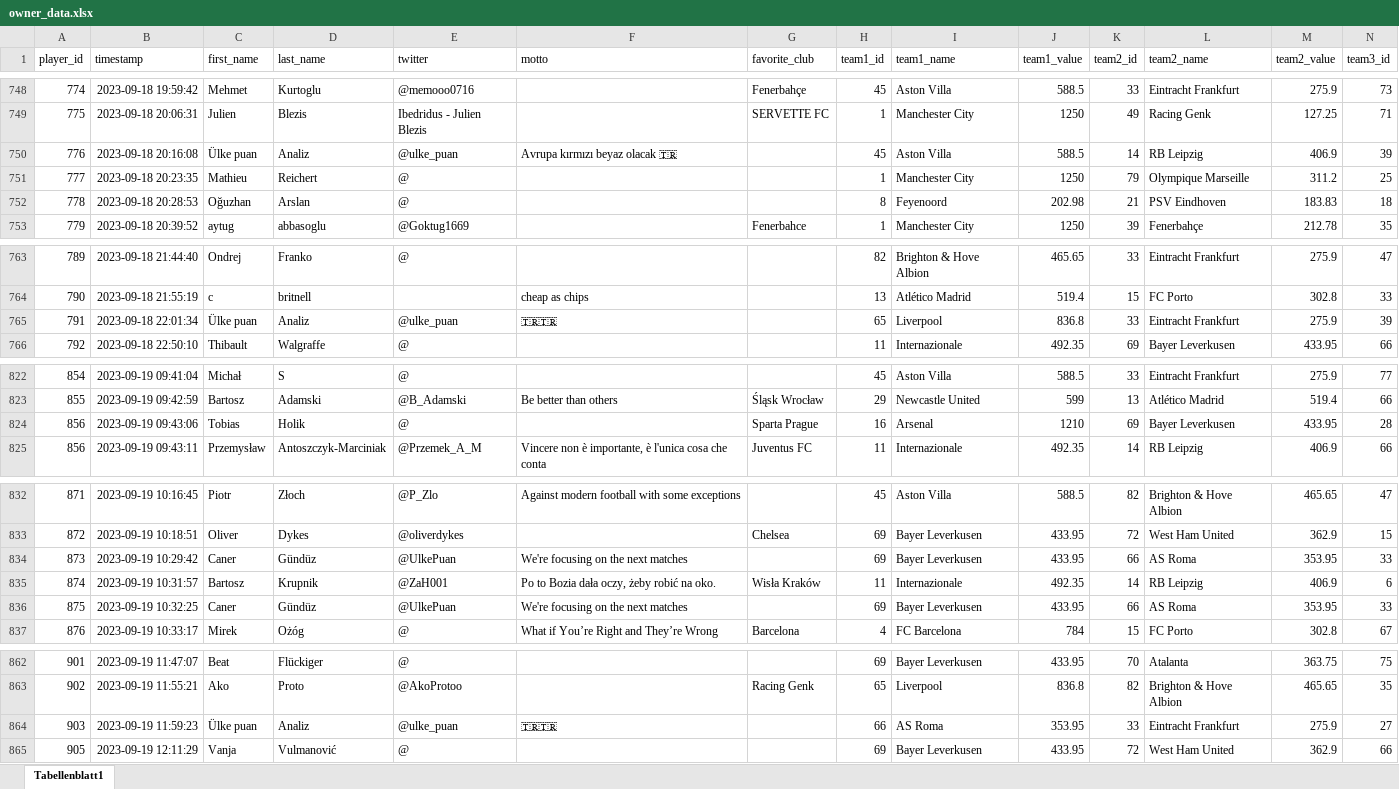
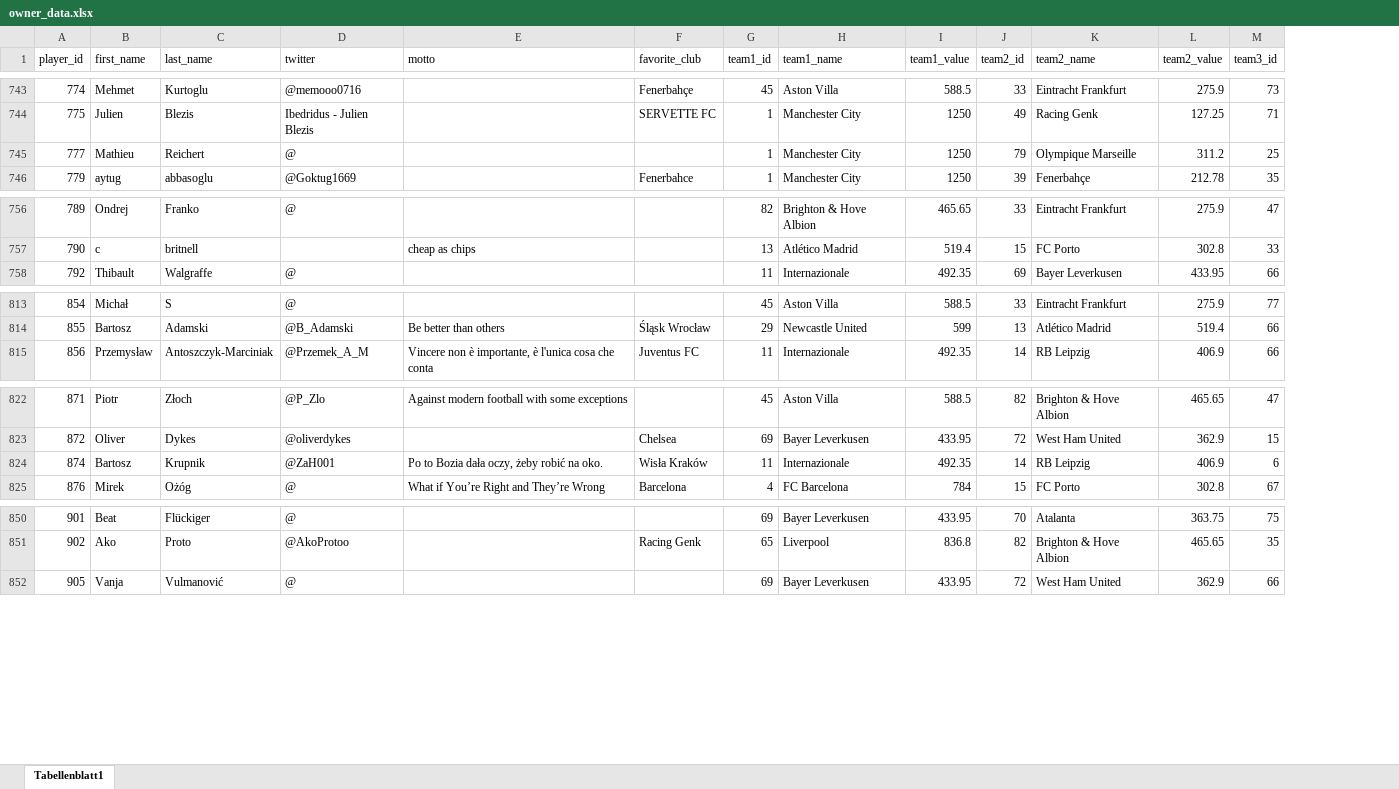
Before and after one commit to swissfootdata/UEFA_Rankings, an Excel workbook: Data/owner_data.xlsx, sheet Tabellenblatt1, drawn as a sheet; only a part is shown, gaps mark what is left out; values as stored, in another font and other column widths than the file's, no borders; removed rows and columns are numbered as before the commit, all else as after; rows hold the shown columns only; the diff covers the shown part only; the diff names each change by its address in the sheet, - before the commit and + after, or states it on an @@ line.

```diff
--- a/Data/owner_data.xlsx (sheet Tabellenblatt1)
+++ b/Data/owner_data.xlsx (sheet Tabellenblatt1)
-column B (timestamp), rows 748-749: 2023-09-18 19:59:42 | 2023-09-18 20:06:31; row 751: 2023-09-18 20:23:35; row 753: 2023-09-18 20:39:52; rows 763-764: 2023-09-18 21:44:40 | 2023-09-18 21:55:19; row 766: 2023-09-18 22:50:10; rows 822-823: 2023-09-19 09:41:04 | 2023-09-19 09:42:59; row 825: 2023-09-19 09:43:11; rows 832-833: 2023-09-19 10:16:45 | 2023-09-19 10:18:51; row 835: 2023-09-19 10:31:57; row 837: 2023-09-19 10:33:17; rows 862-863: 2023-09-19 11:47:07 | 2023-09-19 11:55:21; row 865: 2023-09-19 12:11:29
-row 750: 776 | 2023-09-18 20:16:08 | Ülke puan | Analiz | @ulke_puan | Avrupa kırmızı beyaz olacak 🇹🇷 |  | 45 | Aston Villa | 588.5 | 14 | RB Leipzig | 406.9 | 39
-row 752: 778 | 2023-09-18 20:28:53 | Oğuzhan | Arslan | @ |  |  | 8 | Feyenoord | 202.98 | 21 | PSV Eindhoven | 183.83 | 18
-row 765: 791 | 2023-09-18 22:01:34 | Ülke puan | Analiz | @ulke_puan | 🇹🇷🇹🇷 |  | 65 | Liverpool | 836.8 | 33 | Eintracht Frankfurt | 275.9 | 39
-row 824: 856 | 2023-09-19 09:43:06 | Tobias | Holik | @ |  | Sparta Prague | 16 | Arsenal | 1210 | 69 | Bayer Leverkusen | 433.95 | 28
-row 834: 873 | 2023-09-19 10:29:42 | Caner | Gündüz | @UlkePuan | We're focusing on the next matches |  | 69 | Bayer Leverkusen | 433.95 | 66 | AS Roma | 353.95 | 33
-row 836: 875 | 2023-09-19 10:32:25 | Caner | Gündüz | @UlkePuan | We're focusing on the next matches |  | 69 | Bayer Leverkusen | 433.95 | 66 | AS Roma | 353.95 | 33
-row 864: 903 | 2023-09-19 11:59:23 | Ülke puan | Analiz | @ulke_puan | 🇹🇷🇹🇷 |  | 66 | AS Roma | 353.95 | 33 | Eintracht Frankfurt | 275.9 | 27
```
Also changed, not shown: 8 moved rows and 2 edited cells elsewhere in this sheet, 5 other files.
